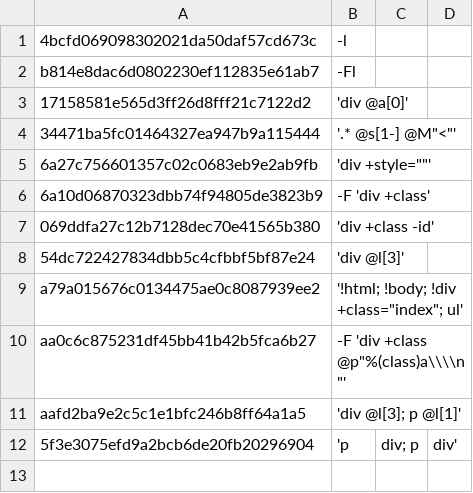
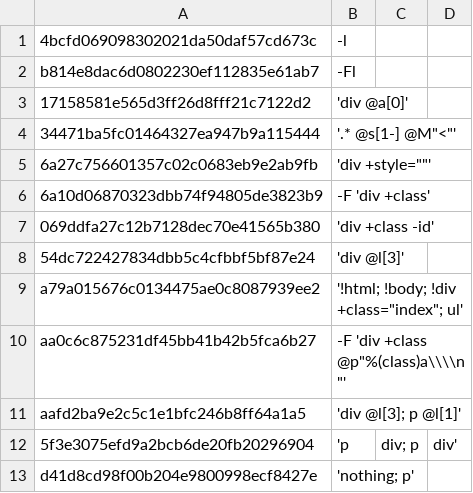
Before and after one commit to TUVIMEN/reliq, a CSV file: test.csv, drawn as a sheet; the diff names each change by its address in the sheet, - before the commit and + after, or states it on an @@ line.

```diff
--- a/test.csv
+++ b/test.csv
+row 13: d41d8cd98f00b204e9800998ecf8427e | 'nothing; p'
```
Also changed, not shown: 1 other file.
